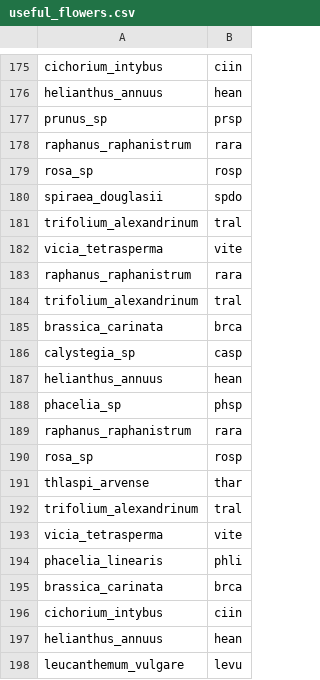
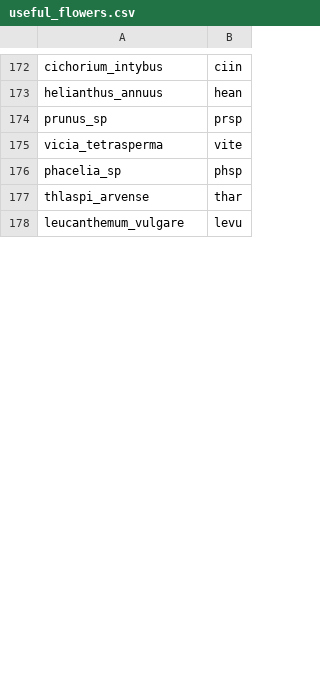
Before and after one commit to robinglover/rodent-bee-blueberry, a CSV file: 06_cleandata/useful_flowers.csv, drawn as a sheet; only a part is shown, gaps mark what is left out; removed rows and columns are numbered as before the commit, all else as after; the diff covers the shown part only; the diff names each change by its address in the sheet, - before the commit and + after, or states it on an @@ line.

Commit message:
updating script to add floral species from my data to useful flowers list

```diff
--- a/06_cleandata/useful_flowers.csv
+++ b/06_cleandata/useful_flowers.csv
-row 178: raphanus_raphanistrum | rara
-row 179: rosa_sp | rosp
-row 180: spiraea_douglasii | spdo
-row 181: trifolium_alexandrinum | tral
-row 183: raphanus_raphanistrum | rara
-row 184: trifolium_alexandrinum | tral
-row 185: brassica_carinata | brca
-row 186: calystegia_sp | casp
-row 187: helianthus_annuus | hean
-row 189: raphanus_raphanistrum | rara
-row 190: rosa_sp | rosp
-row 192: trifolium_alexandrinum | tral
-row 193: vicia_tetrasperma | vite
-row 194: phacelia_linearis | phli
-row 195: brassica_carinata | brca
-row 196: cichorium_intybus | ciin
-row 197: helianthus_annuus | hean
```
Also changed, not shown: 47 added rows, 12 removed rows and 3 edited cells elsewhere in this file, 1 other file.
